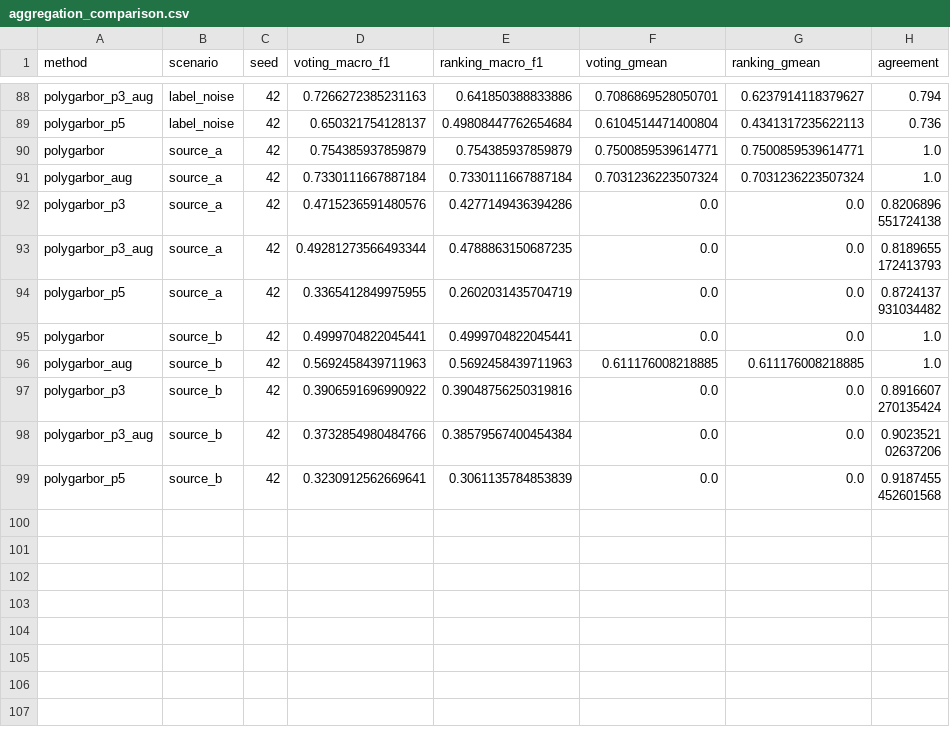
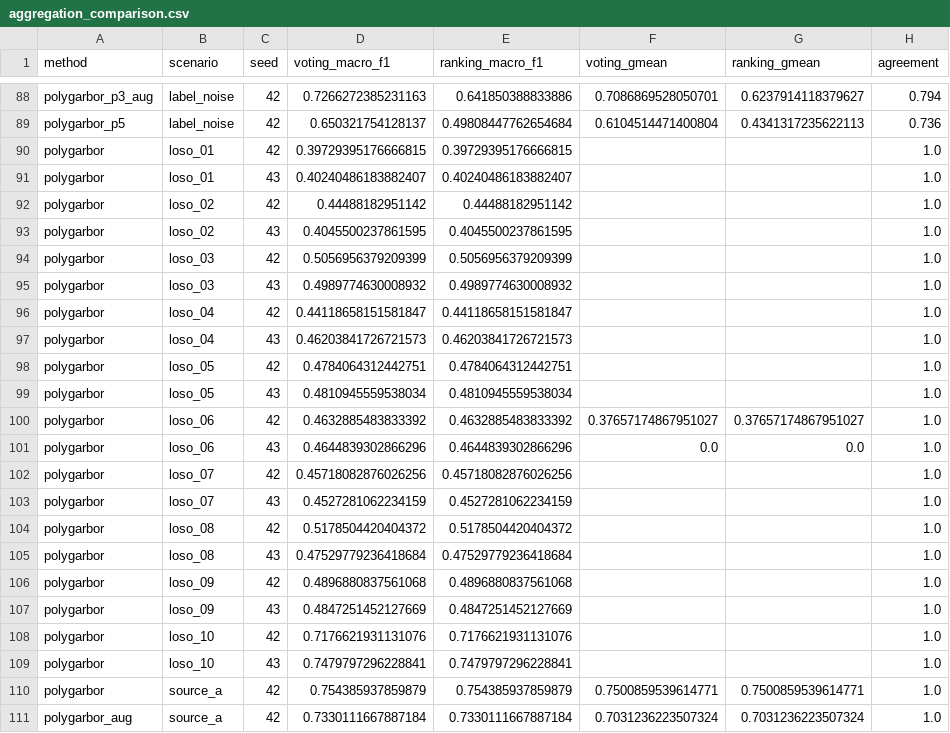
Before and after one commit to CodeWracker/colorectal_histology_classification, a CSV file: comparison/results/2026-09-12/aggregation_comparison.csv, drawn as a sheet; only a part is shown, gaps mark what is left out; the shorter side is filled out with more unchanged rows.

Commit message:
results: record leave-one-source-out generalization
All 100 runs finished (five configurations, ten held-out sources, seeds
42 and 43) and the audit validated 278 runs. Out-of-source macro-F1 over
the 5,000 pooled predictions was 0.554 for PolyGabor, 0.700 and 0.799 for
ResNet-18 random and ImageNet, and 0.753 and 0.789 for YOLO11n random and
ImageNet.

The random split was optimistic for every method, and PolyGabor dropped
the most (0.239). Most of that comes from the empty class, recalled at
0.05 when only 31 training examples from a single source were available.
PolyGabor still had the highest recall on debris and stroma. Its earlier
lead on source_a did not reproduce.

Also keep the per-class recall table in method order.

```diff
--- a/comparison/results/2026-09-12/aggregation_comparison.csv
+++ b/comparison/results/2026-09-12/aggregation_comparison.csv
@@ -89,2 +89,22 @@ polygarbor_p3_aug,label_noise,42,0.7266272385231163,0.641850388833886,0.70868695
 polygarbor_p5,label_noise,42,0.650321754128137,0.49808447762654684,0.6104514471400804,0.4341317235622113,0.736
+polygarbor,loso_01,42,0.39729395176666815,0.39729395176666815,,,1.0
+polygarbor,loso_01,43,0.40240486183882407,0.40240486183882407,,,1.0
+polygarbor,loso_02,42,0.44488182951142,0.44488182951142,,,1.0
+polygarbor,loso_02,43,0.4045500237861595,0.4045500237861595,,,1.0
+polygarbor,loso_03,42,0.5056956379209399,0.5056956379209399,,,1.0
+polygarbor,loso_03,43,0.4989774630008932,0.4989774630008932,,,1.0
+polygarbor,loso_04,42,0.44118658151581847,0.44118658151581847,,,1.0
+polygarbor,loso_04,43,0.46203841726721573,0.46203841726721573,,,1.0
+polygarbor,loso_05,42,0.4784064312442751,0.4784064312442751,,,1.0
+polygarbor,loso_05,43,0.4810945559538034,0.4810945559538034,,,1.0
+polygarbor,loso_06,42,0.4632885483833392,0.4632885483833392,0.37657174867951027,0.37657174867951027,1.0
+polygarbor,loso_06,43,0.4644839302866296,0.4644839302866296,0.0,0.0,1.0
+polygarbor,loso_07,42,0.45718082876026256,0.45718082876026256,,,1.0
+polygarbor,loso_07,43,0.4527281062234159,0.4527281062234159,,,1.0
+polygarbor,loso_08,42,0.5178504420404372,0.5178504420404372,,,1.0
+polygarbor,loso_08,43,0.47529779236418684,0.47529779236418684,,,1.0
+polygarbor,loso_09,42,0.4896880837561068,0.4896880837561068,,,1.0
+polygarbor,loso_09,43,0.4847251452127669,0.4847251452127669,,,1.0
+polygarbor,loso_10,42,0.7176621931131076,0.7176621931131076,,,1.0
+polygarbor,loso_10,43,0.7479797296228841,0.7479797296228841,,,1.0
 polygarbor,source_a,42,0.754385937859879,0.754385937859879,0.7500859539614771,0.7500859539614771,1.0
```
Also changed, not shown: 16 other files.
